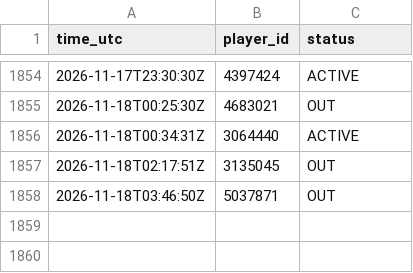
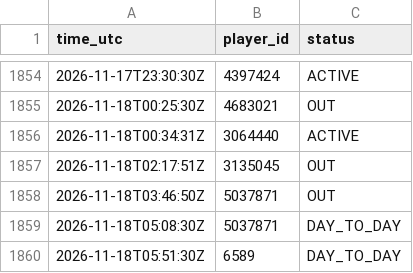
Before and after one commit to thewhitelisted/cg-engine, a CSV file: data/status_log.csv, drawn as a sheet; only a part is shown, gaps mark what is left out; the diff names each change by its address in the sheet, - before the commit and + after, or states it on an @@ line.

```diff
--- a/data/status_log.csv
+++ b/data/status_log.csv
+row 1859: 2026-11-18T05:08:30Z | 5037871 | DAY_TO_DAY
+row 1860: 2026-11-18T05:51:30Z | 6589 | DAY_TO_DAY
```
Also changed, not shown: data/return_log.csv, 3 other files.
